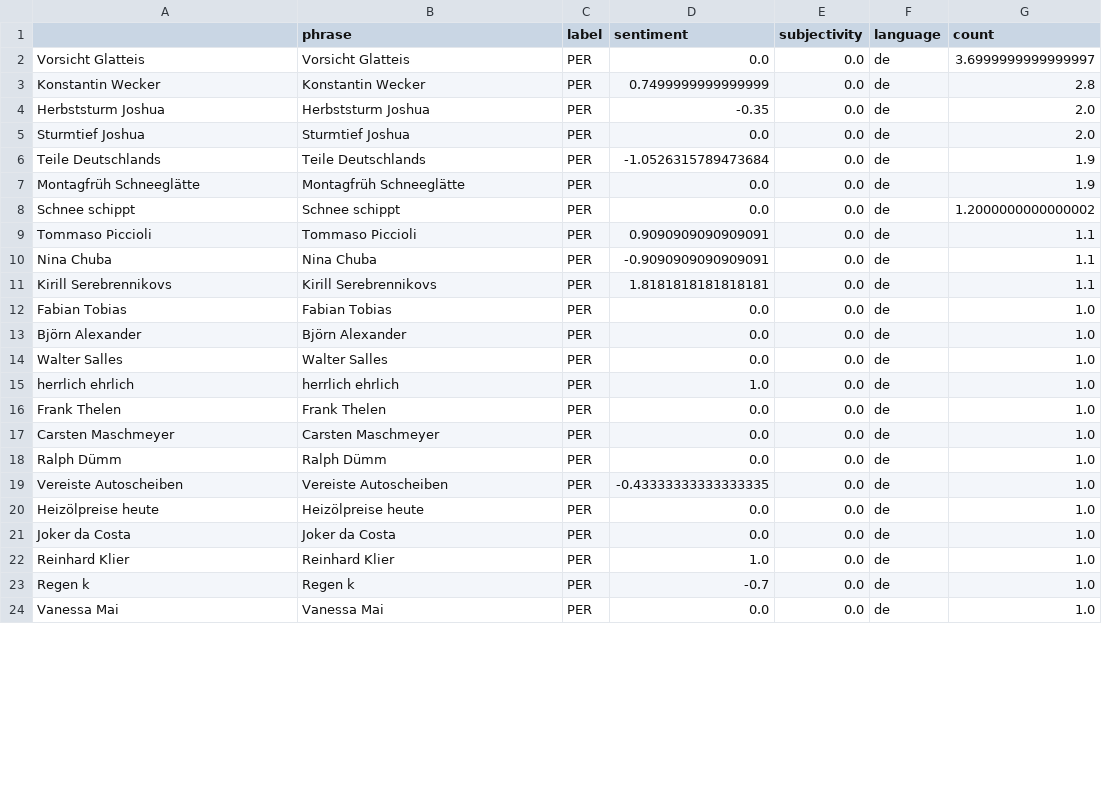
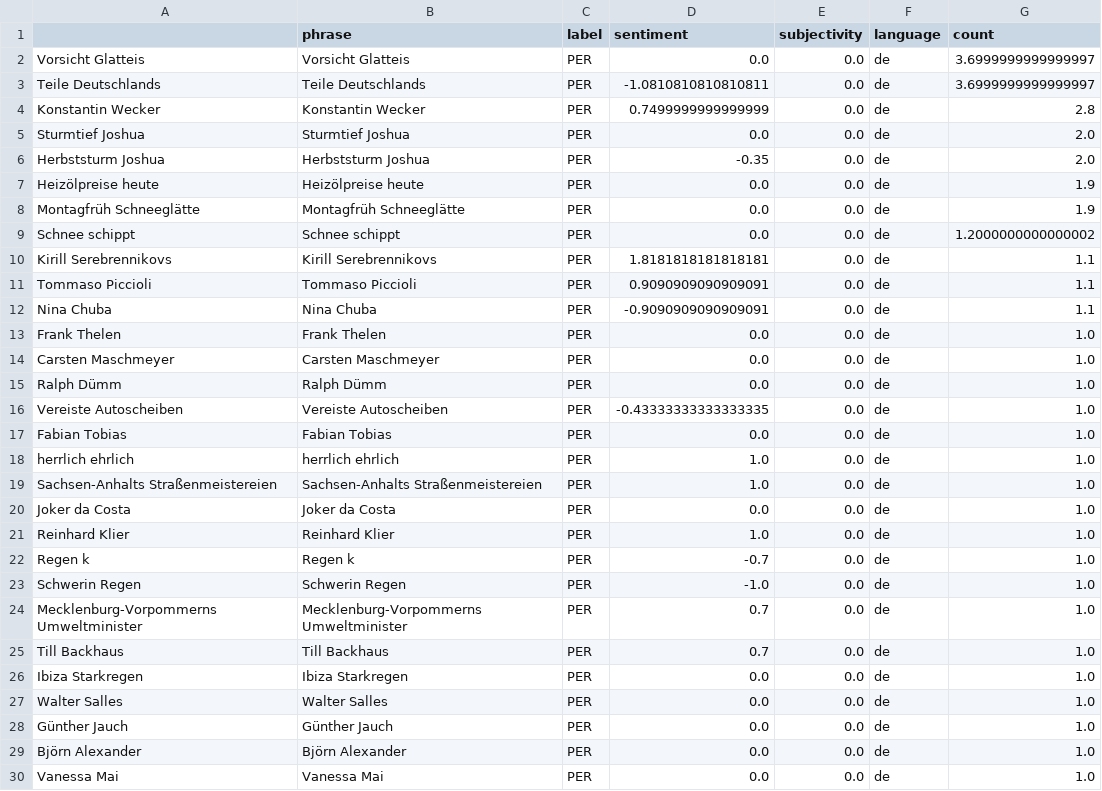
Before and after one commit to annajungfleischnews/coldIsComing, a CSV file: csv/sentiments_persons.csv, drawn as a sheet; only a part is shown; the diff covers the shown part only.

```diff
--- a/csv/sentiments_persons.csv
+++ b/csv/sentiments_persons.csv
@@ -2,15 +2,12 @@
 Vorsicht Glatteis,Vorsicht Glatteis,PER,0.0,0.0,de,3.6999999999999997
+Teile Deutschlands,Teile Deutschlands,PER,-1.0810810810810811,0.0,de,3.6999999999999997
 Konstantin Wecker,Konstantin Wecker,PER,0.7499999999999999,0.0,de,2.8
+Sturmtief Joshua,Sturmtief Joshua,PER,0.0,0.0,de,2.0
 Herbststurm Joshua,Herbststurm Joshua,PER,-0.35,0.0,de,2.0
-Sturmtief Joshua,Sturmtief Joshua,PER,0.0,0.0,de,2.0
-Teile Deutschlands,Teile Deutschlands,PER,-1.0526315789473684,0.0,de,1.9
+Heizölpreise heute,Heizölpreise heute,PER,0.0,0.0,de,1.9
 Montagfrüh Schneeglätte,Montagfrüh Schneeglätte,PER,0.0,0.0,de,1.9
 Schnee schippt,Schnee schippt,PER,0.0,0.0,de,1.2000000000000002
+Kirill Serebrennikovs,Kirill Serebrennikovs,PER,1.8181818181818181,0.0,de,1.1
 Tommaso Piccioli,Tommaso Piccioli,PER,0.9090909090909091,0.0,de,1.1
 Nina Chuba,Nina Chuba,PER,-0.9090909090909091,0.0,de,1.1
-Kirill Serebrennikovs,Kirill Serebrennikovs,PER,1.8181818181818181,0.0,de,1.1
-Fabian Tobias,Fabian Tobias,PER,0.0,0.0,de,1.0
-Björn Alexander,Björn Alexander,PER,0.0,0.0,de,1.0
-Walter Salles,Walter Salles,PER,0.0,0.0,de,1.0
-herrlich ehrlich,herrlich ehrlich,PER,1.0,0.0,de,1.0
 Frank Thelen,Frank Thelen,PER,0.0,0.0,de,1.0
@@ -19,3 +16,5 @@ Ralph Dümm,Ralph Dümm,PER,0.0,0.0,de,1.0
 Vereiste Autoscheiben,Vereiste Autoscheiben,PER,-0.43333333333333335,0.0,de,1.0
-Heizölpreise heute,Heizölpreise heute,PER,0.0,0.0,de,1.0
+Fabian Tobias,Fabian Tobias,PER,0.0,0.0,de,1.0
+herrlich ehrlich,herrlich ehrlich,PER,1.0,0.0,de,1.0
+Sachsen-Anhalts Straßenmeistereien,Sachsen-Anhalts Straßenmeistereien,PER,1.0,0.0,de,1.0
 Joker da Costa,Joker da Costa,PER,0.0,0.0,de,1.0
@@ -23,2 +22,9 @@ Reinhard Klier,Reinhard Klier,PER,1.0,0.0,de,1.0
 Regen k,Regen k,PER,-0.7,0.0,de,1.0
+Schwerin Regen,Schwerin Regen,PER,-1.0,0.0,de,1.0
+Mecklenburg-Vorpommerns Umweltminister,Mecklenburg-Vorpommerns Umweltminister,PER,0.7,0.0,de,1.0
+Till Backhaus,Till Backhaus,PER,0.7,0.0,de,1.0
+Ibiza Starkregen,Ibiza Starkregen,PER,0.0,0.0,de,1.0
+Walter Salles,Walter Salles,PER,0.0,0.0,de,1.0
+Günther Jauch,Günther Jauch,PER,0.0,0.0,de,1.0
+Björn Alexander,Björn Alexander,PER,0.0,0.0,de,1.0
 Vanessa Mai,Vanessa Mai,PER,0.0,0.0,de,1.0
```
Also changed, not shown: 1 added row, 3 moved rows and 2 edited cells elsewhere in this file, csv/sentiments_days.csv, csv/sentiments_locations.csv, 7 other files.
